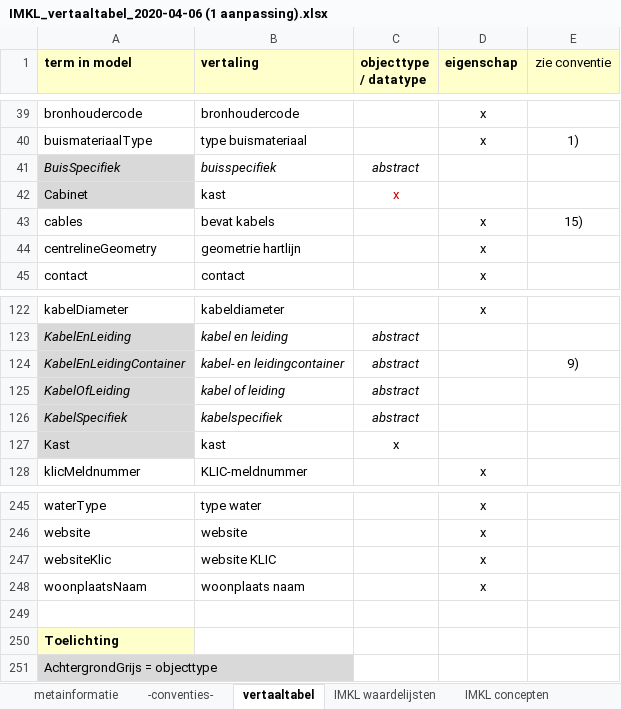
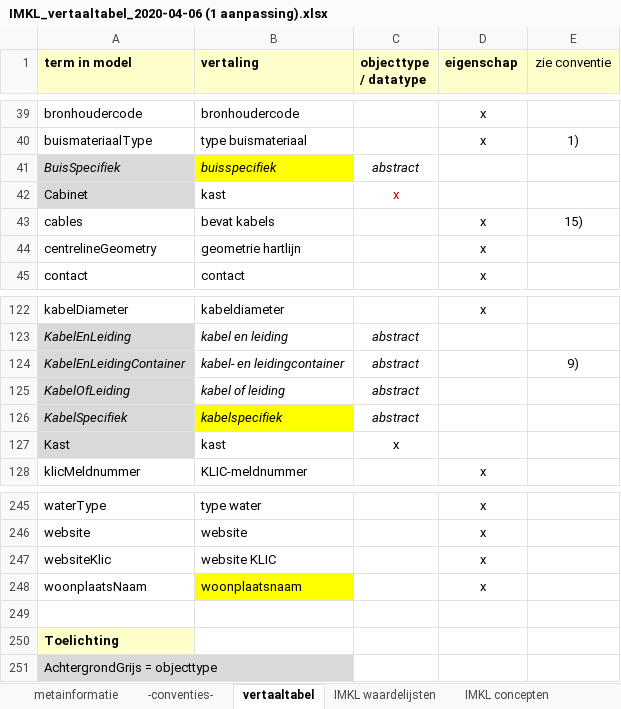
Before and after one commit to Geonovum/imkl2015-review, an Excel workbook: IMKL2.x/8. begrippen/IMKL_vertaaltabel_2020-04-06 (1 aanpassing).xlsx, sheet vertaaltabel, drawn as a sheet; only a part is shown, gaps mark what is left out; values as stored, in another font and other column widths than the file's, no borders; the diff names each change by its address in the sheet, - before the commit and + after, or states it on an @@ line.

```diff
--- a/IMKL2.x/8. begrippen/IMKL_vertaaltabel_2020-04-06 (1 aanpassing).xlsx (sheet vertaaltabel)
+++ b/IMKL2.x/8. begrippen/IMKL_vertaaltabel_2020-04-06 (1 aanpassing).xlsx (sheet vertaaltabel)
-B41 fill: none
+B41 fill: #FFFF00
-B126 fill: none
+B126 fill: #FFFF00
-B248 (vertaling): woonplaats naam
+B248 (vertaling): woonplaatsnaam
-B248 fill: none
+B248 fill: #FFFF00
```
Also changed, not shown: IMKL2.x/3. extraregels/IMKL-2.0io-object-attributen-ExtraRegels.xlsx, 2 other files.
